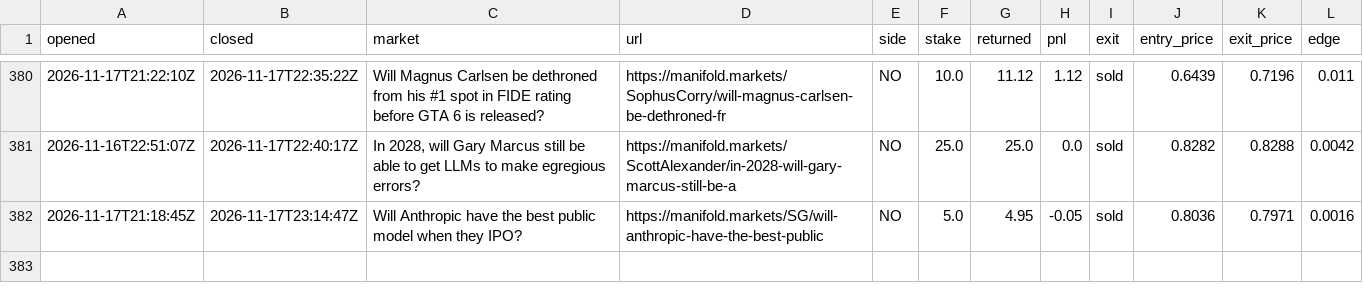
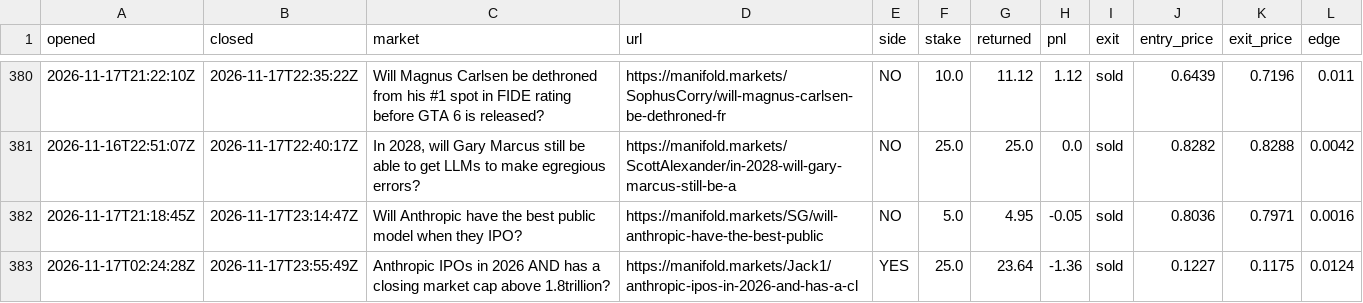
Before and after one commit to evanwang810/cron-loop, a CSV file: live_trades.csv, drawn as a sheet; only a part is shown, gaps mark what is left out; the diff names each change by its address in the sheet, - before the commit and + after, or states it on an @@ line.

```diff
--- a/live_trades.csv
+++ b/live_trades.csv
+row 383: 2026-11-17T02:24:28Z | 2026-11-17T23:55:49Z | Anthropic IPOs in 2026 AND has a closing market cap above 1.8trillion? | https://manifold.markets/Jack1/anthropic-ipos-in-2026-and-has-a-cl | YES | 25.0 | 23.64 | -1.36 | sold | 0.1227 | 0.1175 | 0.0124
```
Also changed, not shown: live_equity.csv, 1 other file.
